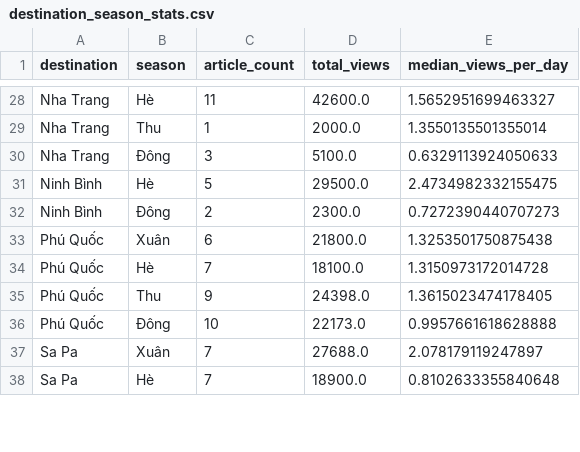
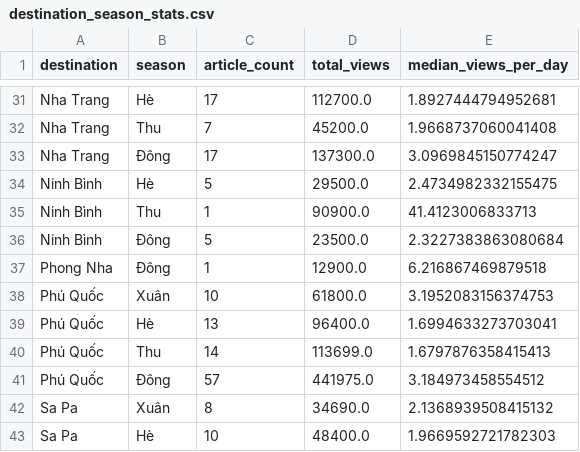
Before and after one commit to Icegozi/icegozi_travel_analysis, a CSV file: docs/data/destination_season_stats.csv, drawn as a sheet; only a part is shown, gaps mark what is left out; addresses are those after the commit; the diff covers the shown part only; the diff names each change by its address in the sheet, - before the commit and + after, or states it on an @@ line.

```diff
--- a/docs/data/destination_season_stats.csv
+++ b/docs/data/destination_season_stats.csv
-C31 (article_count): 11
+C31 (article_count): 17
-D31 (total_views): 42600.0
+D31 (total_views): 112700.0
-E31 (median_views_per_day): 1.5652951699463327
+E31 (median_views_per_day): 1.8927444794952681
-C32 (article_count): 1
+C32 (article_count): 7
-D32 (total_views): 2000.0
+D32 (total_views): 45200.0
-E32 (median_views_per_day): 1.3550135501355014
+E32 (median_views_per_day): 1.9668737060041408
-C33 (article_count): 3
+C33 (article_count): 17
-D33 (total_views): 5100.0
+D33 (total_views): 137300.0
-E33 (median_views_per_day): 0.6329113924050633
+E33 (median_views_per_day): 3.0969845150774247
+row 35: Ninh Bình | Thu | 1 | 90900.0 | 41.4123006833713
-C36 (article_count): 2
+C36 (article_count): 5
-D36 (total_views): 2300.0
+D36 (total_views): 23500.0
-E36 (median_views_per_day): 0.7272390440707273
+E36 (median_views_per_day): 2.3227383863080684
+row 37: Phong Nha | Đông | 1 | 12900.0 | 6.216867469879518
-C38 (article_count): 6
+C38 (article_count): 10
-D38 (total_views): 21800.0
+D38 (total_views): 61800.0
-E38 (median_views_per_day): 1.3253501750875438
+E38 (median_views_per_day): 3.1952083156374753
-C39 (article_count): 7
+C39 (article_count): 13
-D39 (total_views): 18100.0
+D39 (total_views): 96400.0
-E39 (median_views_per_day): 1.3150973172014728
+E39 (median_views_per_day): 1.6994633273703041
-C40 (article_count): 9
+C40 (article_count): 14
-D40 (total_views): 24398.0
+D40 (total_views): 113699.0
-E40 (median_views_per_day): 1.3615023474178405
+E40 (median_views_per_day): 1.6797876358415413
-C41 (article_count): 10
+C41 (article_count): 57
-D41 (total_views): 22173.0
+D41 (total_views): 441975.0
-E41 (median_views_per_day): 0.9957661618628888
+E41 (median_views_per_day): 3.184973458554512
-C42 (article_count): 7
+C42 (article_count): 8
-D42 (total_views): 27688.0
+D42 (total_views): 34690.0
-E42 (median_views_per_day): 2.078179119247897
+E42 (median_views_per_day): 2.1368939508415132
-C43 (article_count): 7
+C43 (article_count): 10
-D43 (total_views): 18900.0
+D43 (total_views): 48400.0
-E43 (median_views_per_day): 0.8102633355840648
+E43 (median_views_per_day): 1.9669592721782303
```
Also changed, not shown: 3 added rows and 102 edited cells elsewhere in this file, data/VNTRIP/monthly_article_stats.csv, docs/data/content_engagement_stats.csv, 10 other files.
